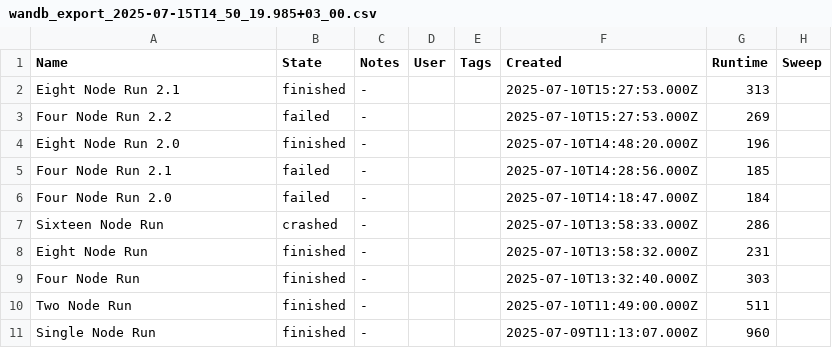
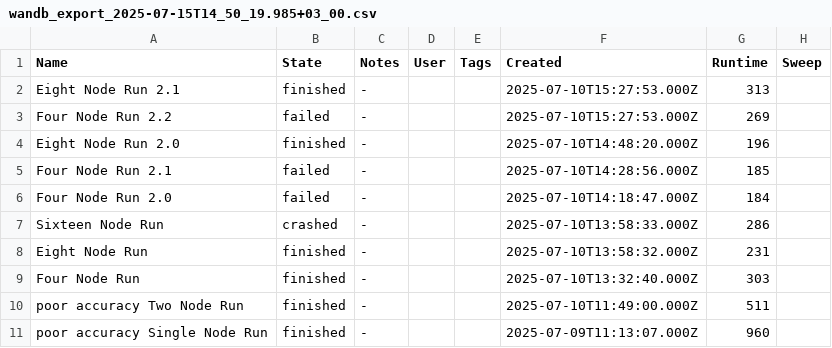
Before and after one commit to kimtakala/LUMI-AI-Guide-Visualizations, a CSV file: 9-Wandb-visualization/CSVs/wandb_export_2025-07-15T14_50_19.985+03_00.csv, drawn as a sheet; only a part is shown; the diff names each change by its address in the sheet, - before the commit and + after, or states it on an @@ line.

```diff
--- a/9-Wandb-visualization/CSVs/wandb_export_2025-07-15T14_50_19.985+03_00.csv
+++ b/9-Wandb-visualization/CSVs/wandb_export_2025-07-15T14_50_19.985+03_00.csv
-A10 (Name): Two Node Run
+A10 (Name): poor accuracy Two Node Run
-A11 (Name): Single Node Run
+A11 (Name): poor accuracy Single Node Run
```
Also changed, not shown: 9-Wandb-visualization/charts/benchmark_data.csv, 5 other files.
